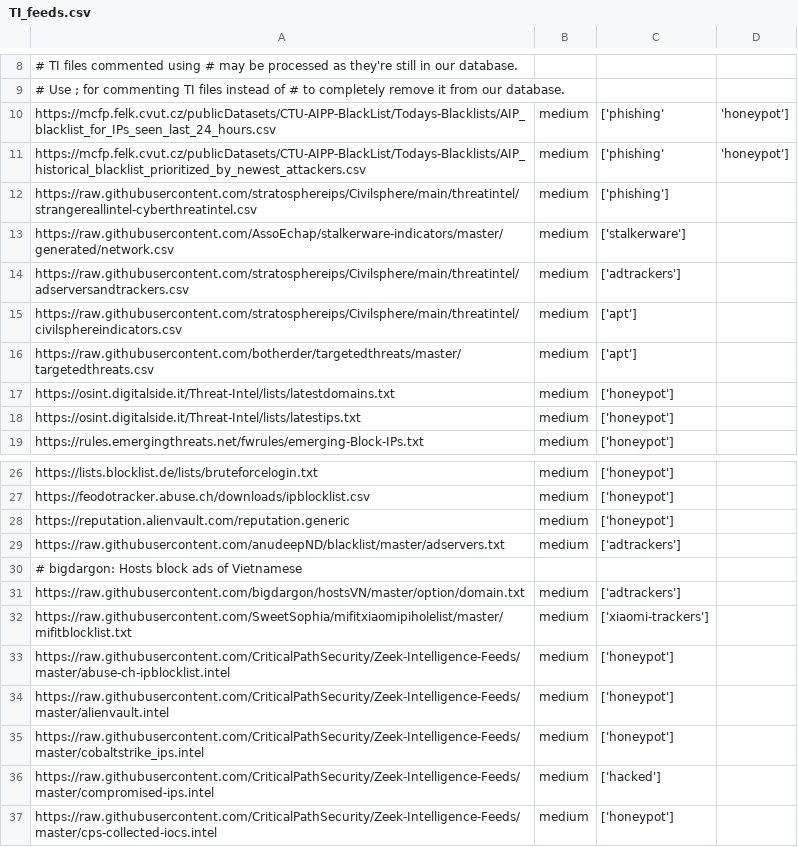
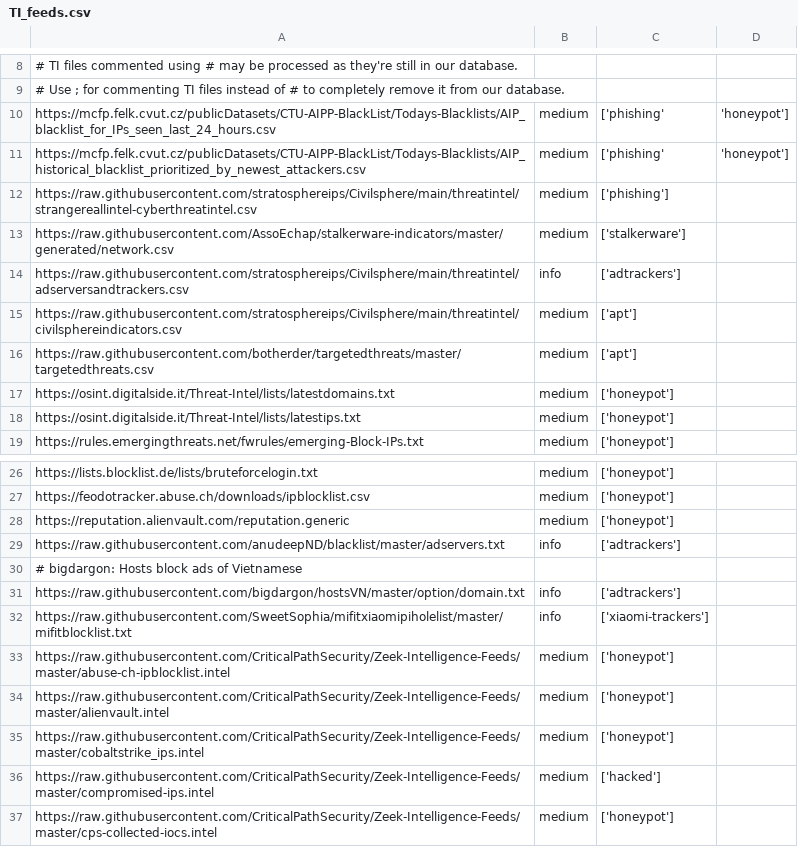
Before and after one commit to stratosphereips/StratosphereLinuxIPS, a CSV file: config/TI_feeds.csv, drawn as a sheet; only a part is shown, gaps mark what is left out.

Commit message:
make the threat level of any advertisers-related TI feed "info"

```diff
--- a/config/TI_feeds.csv
+++ b/config/TI_feeds.csv
@@ -13,3 +13,3 @@ https://raw.githubusercontent.com/stratosphereips/Civilsphere/main/threatintel/s
 https://raw.githubusercontent.com/AssoEchap/stalkerware-indicators/master/generated/network.csv,medium, ['stalkerware']
-https://raw.githubusercontent.com/stratosphereips/Civilsphere/main/threatintel/adserversandtrackers.csv,medium, ['adtrackers']
+https://raw.githubusercontent.com/stratosphereips/Civilsphere/main/threatintel/adserversandtrackers.csv,info, ['adtrackers']
 https://raw.githubusercontent.com/stratosphereips/Civilsphere/main/threatintel/civilsphereindicators.csv,medium, ['apt']
@@ -28,6 +28,6 @@ https://feodotracker.abuse.ch/downloads/ipblocklist.csv,medium, ['honeypot']
 https://reputation.alienvault.com/reputation.generic,medium, ['honeypot']
-https://raw.githubusercontent.com/anudeepND/blacklist/master/adservers.txt,medium, ['adtrackers']
+https://raw.githubusercontent.com/anudeepND/blacklist/master/adservers.txt,info, ['adtrackers']
 # bigdargon: Hosts block ads of Vietnamese
-https://raw.githubusercontent.com/bigdargon/hostsVN/master/option/domain.txt,medium, ['adtrackers']
-https://raw.githubusercontent.com/SweetSophia/mifitxiaomipiholelist/master/mifitblocklist.txt,medium, ['xiaomi-trackers']
+https://raw.githubusercontent.com/bigdargon/hostsVN/master/option/domain.txt,info, ['adtrackers']
+https://raw.githubusercontent.com/SweetSophia/mifitxiaomipiholelist/master/mifitblocklist.txt,info, ['xiaomi-trackers']
 https://raw.githubusercontent.com/CriticalPathSecurity/Zeek-Intelligence-Feeds/master/abuse-ch-ipblocklist.intel,medium, ['honeypot']
```
